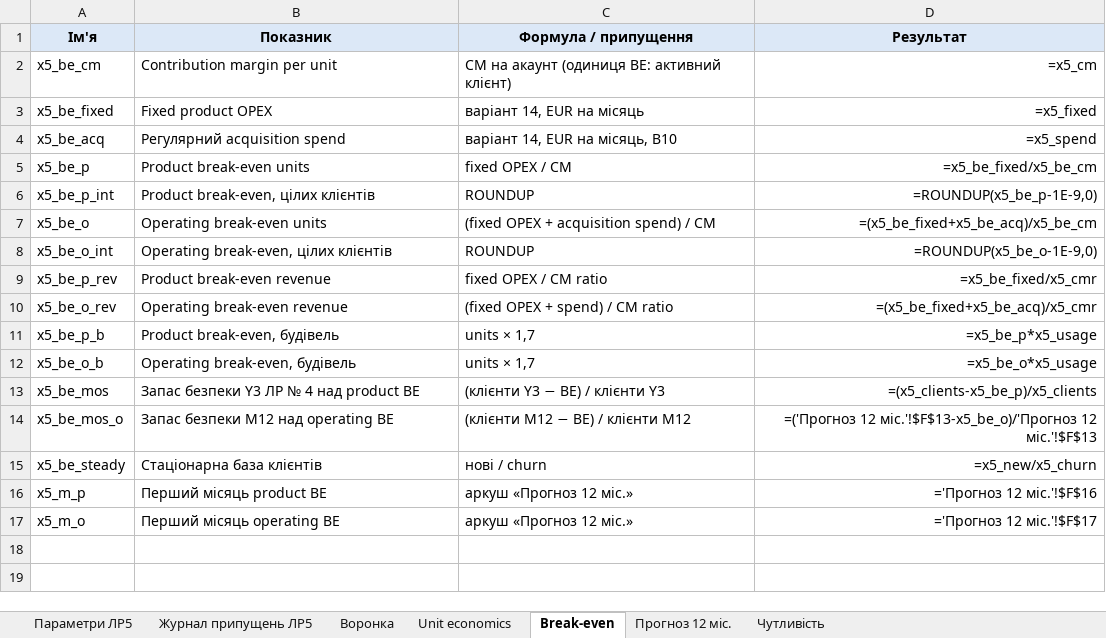
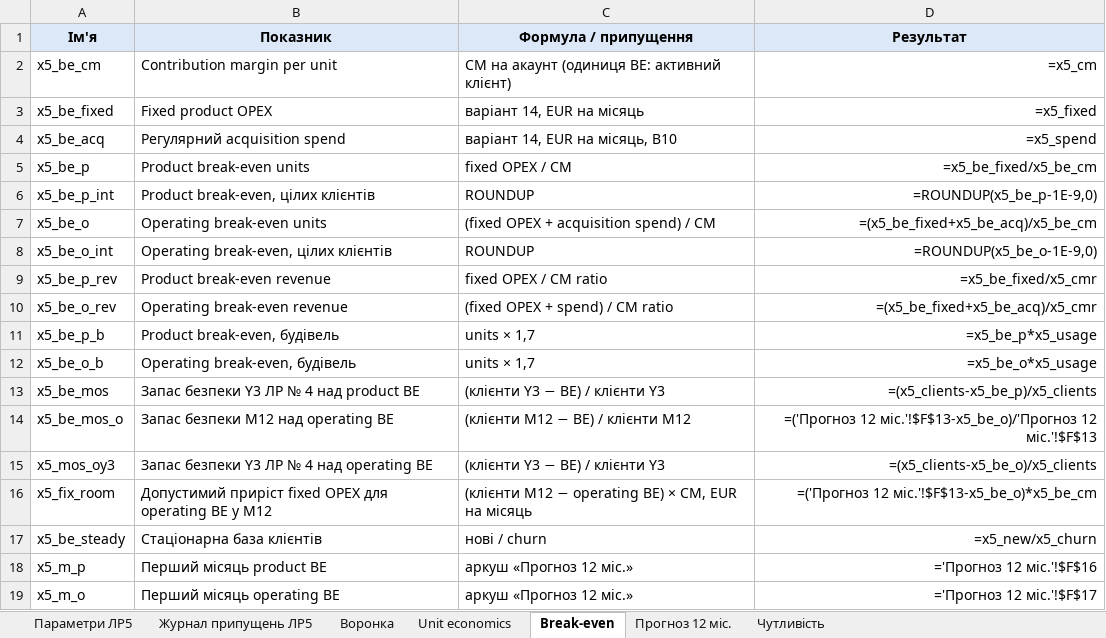
Before and after one commit to constantinemakoid/kai-software-economics, an Excel workbook: lab5/out/lab5_unit_economics.xlsx, sheet Break-even, drawn as a sheet; values as stored, in another font and other column widths than the file's, no borders; formulas without a stored value are shown as written; the diff names each change by its address in the sheet, - before the commit and + after, or states it on an @@ line.

```diff
--- a/lab5/out/lab5_unit_economics.xlsx (sheet Break-even)
+++ b/lab5/out/lab5_unit_economics.xlsx (sheet Break-even)
+row 15: x5_mos_oy3 | Запас безпеки Y3 ЛР № 4 над operating BE | (клієнти Y3 − BE) / клієнти Y3 | =(x5_clients-x5_be_o)/x5_clients
+row 16: x5_fix_room | Допустимий приріст fixed OPEX для operating BE у M12 | (клієнти M12 − operating BE) × CM, EUR на місяць | =('Прогноз 12 міс.'!$F$13-x5_be_o)*x5_be_cm
```
Also changed, not shown: lab5/out/lab5_recalculated.xlsx, 4 other files.
